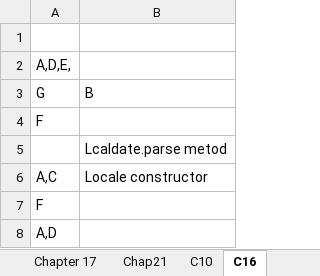
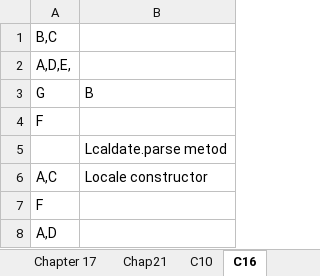
Before and after one commit to erkan000/oca, an Excel workbook: src/main/resources/cevaplar.xlsx, sheet C16, drawn as a sheet; only a part is shown; values as stored, in another font and other column widths than the file's, no borders; the diff names each change by its address in the sheet, - before the commit and + after, or states it on an @@ line.

```diff
--- a/src/main/resources/cevaplar.xlsx (sheet C16)
+++ b/src/main/resources/cevaplar.xlsx (sheet C16)
-A1: (empty)
+A1: B,C
```
Also changed, not shown: 3 other files.
